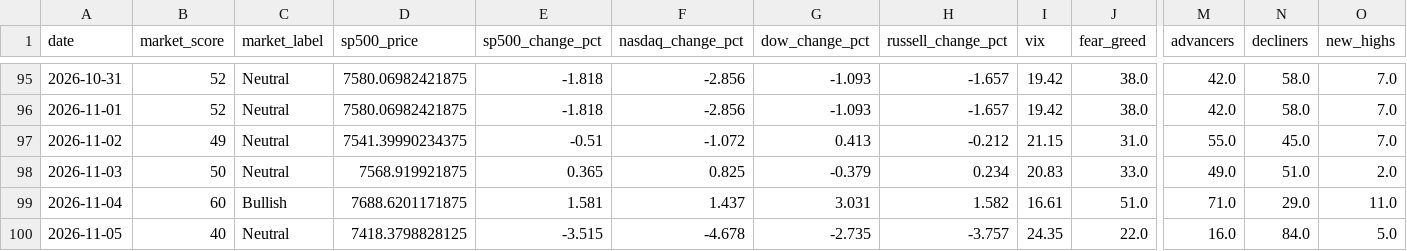
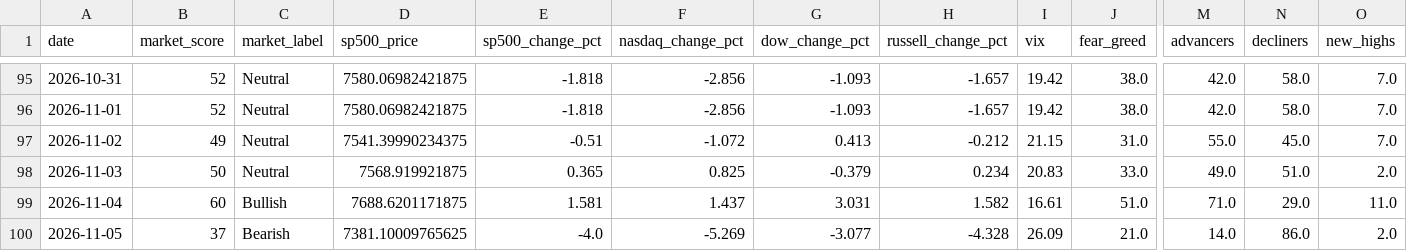
Before and after one commit to agent22793/market-dashboard, a CSV file: data/history.csv, drawn as a sheet; only a part is shown, gaps mark what is left out; the diff covers the shown part only; the diff names each change by its address in the sheet, - before the commit and + after, or states it on an @@ line.

```diff
--- a/data/history.csv
+++ b/data/history.csv
-B100 (market_score): 40
+B100 (market_score): 37
-C100 (market_label): Neutral
+C100 (market_label): Bearish
-D100 (sp500_price): 7418.3798828125
+D100 (sp500_price): 7381.10009765625
-E100 (sp500_change_pct): -3.515
+E100 (sp500_change_pct): -4.0
-F100 (nasdaq_change_pct): -4.678
+F100 (nasdaq_change_pct): -5.269
-G100 (dow_change_pct): -2.735
+G100 (dow_change_pct): -3.077
-H100 (russell_change_pct): -3.757
+H100 (russell_change_pct): -4.328
-I100 (vix): 24.35
+I100 (vix): 26.09
-J100 (fear_greed): 22.0
+J100 (fear_greed): 21.0
-M100 (advancers): 16.0
+M100 (advancers): 14.0
-N100 (decliners): 84.0
+N100 (decliners): 86.0
-O100 (new_highs): 5.0
+O100 (new_highs): 2.0
```
Also changed, not shown: 3 edited cells elsewhere in this file, 1 other file.
